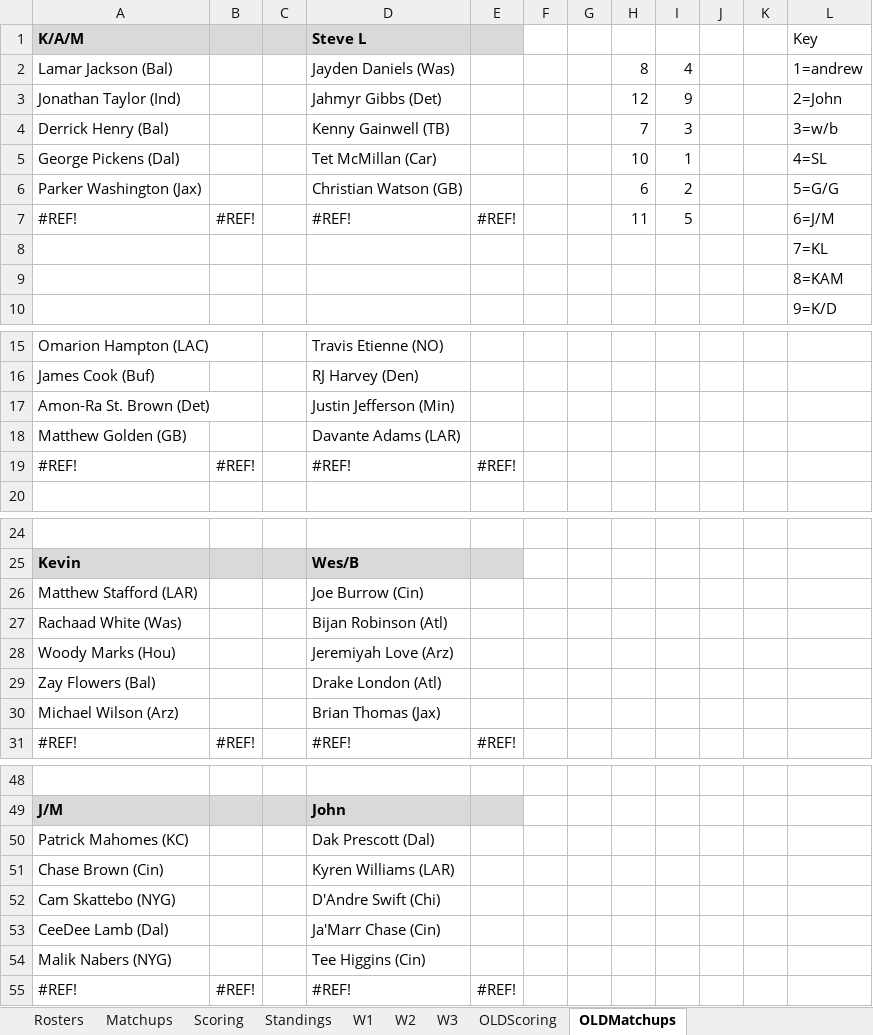
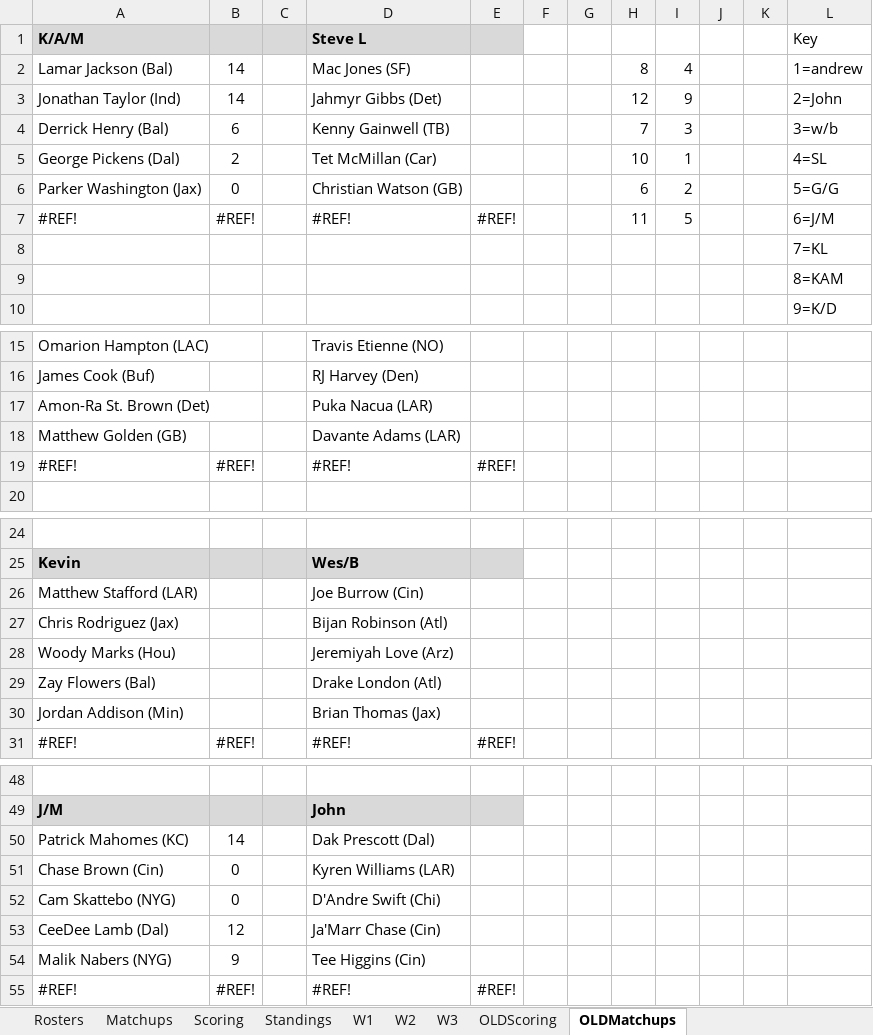
Before and after one commit to opflweb/scoring, an Excel workbook: OPFL Scoring 2026.xlsx, sheet OLDMatchups, drawn as a sheet; only a part is shown, gaps mark what is left out; values as stored, in another font and other column widths than the file's, no borders; charts and pictures and conditional formats not drawn; the diff names each change by its address in the sheet, - before the commit and + after, or states it on an @@ line.

```diff
--- a/OPFL Scoring 2026.xlsx (sheet OLDMatchups)
+++ b/OPFL Scoring 2026.xlsx (sheet OLDMatchups)
-B2:B3: (empty)
+B2:B3: 14
-D2 (Steve L): Jayden Daniels (Was)
+D2 (Steve L): Mac Jones (SF)
-B4: (empty)
+B4: 6
-B5: (empty)
+B5: 2
-B6: (empty)
+B6: 0
-D17 (Steve L): Justin Jefferson (Min)
+D17 (Steve L): Puka Nacua (LAR)
-A27 (K/A/M): Rachaad White (Was)
+A27 (K/A/M): Chris Rodriguez (Jax)
-A30 (K/A/M): Michael Wilson (Arz)
+A30 (K/A/M): Jordan Addison (Min)
-B50: (empty)
+B50: 14
-B51:B52: (empty)
+B51:B52: 0
-B53: (empty)
+B53: 12
-B54: (empty)
+B54: 9
```
Also changed, not shown: sheet Matchups, sheet Rosters, sheet Scoring, sheet OLDScoring, sheet Standings, formulas that keep their value.
